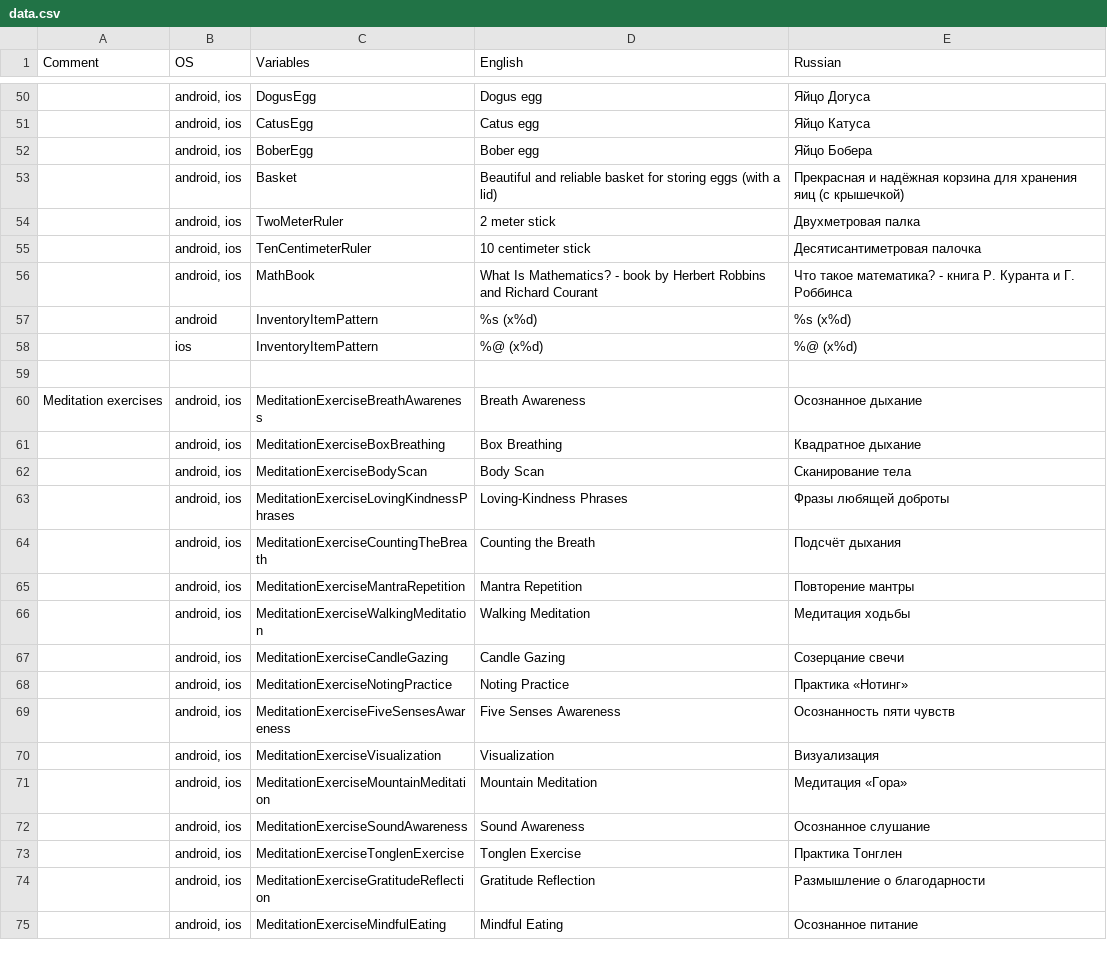
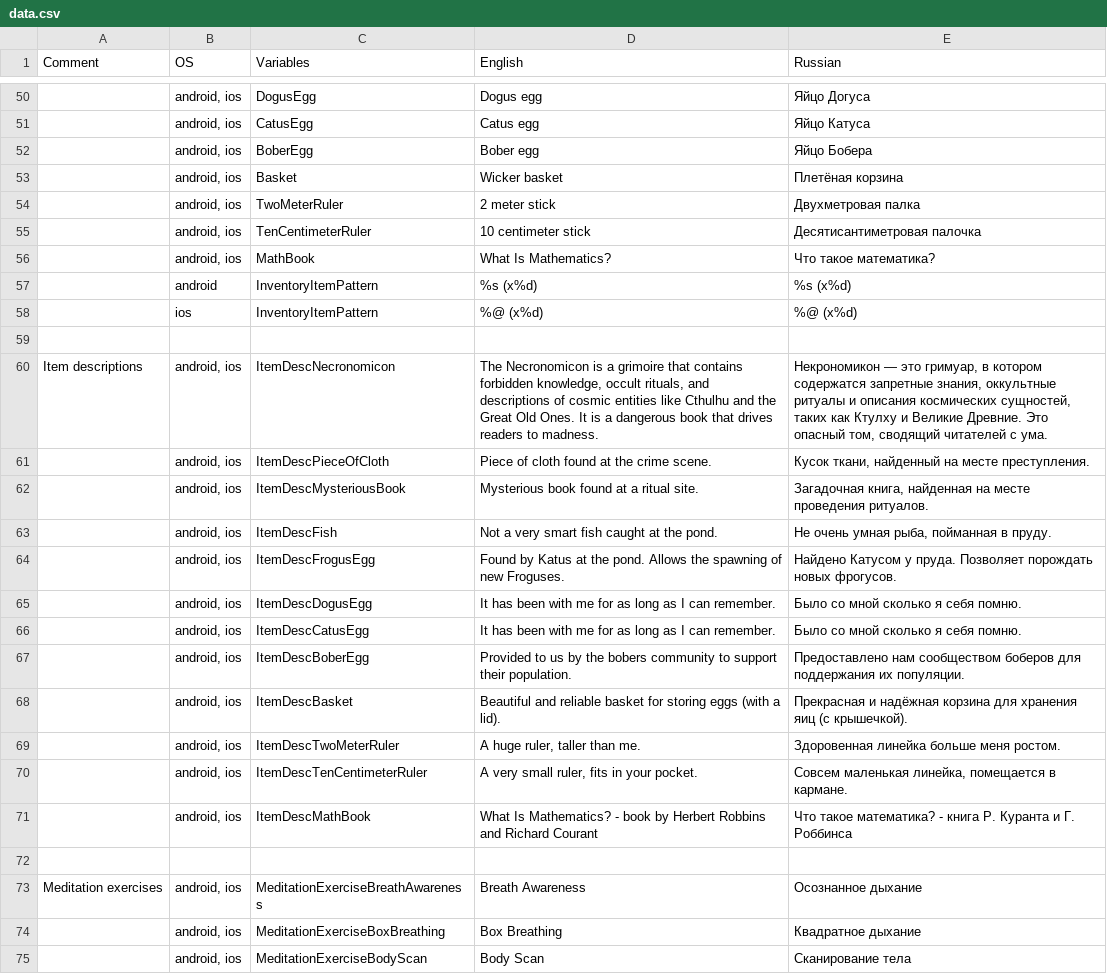
Before and after one commit to aleksandr-bakanov/petus, a CSV file: babelish/data.csv, drawn as a sheet; only a part is shown, gaps mark what is left out; the shorter side is filled out with more unchanged rows; the diff names each change by its address in the sheet, - before the commit and + after, or states it on an @@ line.

Commit message:
Add images and descriptions for inventory items

```diff
--- a/babelish/data.csv
+++ b/babelish/data.csv
-D53 (English): Beautiful and reliable basket for storing eggs (with a lid)
+D53 (English): Wicker basket
-E53 (Russian): Прекрасная и надёжная корзина для хранения яиц (с крышечкой)
+E53 (Russian): Плетёная корзина
-D56 (English): What Is Mathematics? - book by Herbert Robbins and Richard Courant
+D56 (English): What Is Mathematics?
-E56 (Russian): Что такое математика? - книга Р. Куранта и Г. Роббинса
+E56 (Russian): Что такое математика?
+row 59: (empty)
+row 60: Item descriptions | android, ios | ItemDescNecronomicon | The Necronomicon is a grimoire that contains forbidden knowledge, occult rituals, and descriptions of cosmic entities like Cthulhu and the Great Old Ones. It is a dangerous book that drives readers to madness. | Некрономикон — это гримуар, в котором содержатся запретные знания, оккультные ритуалы и описания космических сущностей, таких как Ктулху и Великие Древние. Это опасный том, сводящий читателей с ума.
+row 61:  | android, ios | ItemDescPieceOfCloth | Piece of cloth found at the crime scene. | Кусок ткани, найденный на месте преступления.
+row 62:  | android, ios | ItemDescMysteriousBook | Mysterious book found at a ritual site. | Загадочная книга, найденная на месте проведения ритуалов.
+row 63:  | android, ios | ItemDescFish | Not a very smart fish caught at the pond. | Не очень умная рыба, пойманная в пруду.
+row 64:  | android, ios | ItemDescFrogusEgg | Found by Katus at the pond. Allows the spawning of new Froguses. | Найдено Катусом у пруда. Позволяет порождать новых фрогусов.
+row 65:  | android, ios | ItemDescDogusEgg | It has been with me for as long as I can remember. | Было со мной сколько я себя помню.
+row 66:  | android, ios | ItemDescCatusEgg | It has been with me for as long as I can remember. | Было со мной сколько я себя помню.
+row 67:  | android, ios | ItemDescBoberEgg | Provided to us by the bobers community to support their population. | Предоставлено нам сообществом боберов для поддержания их популяции.
+row 68:  | android, ios | ItemDescBasket | Beautiful and reliable basket for storing eggs (with a lid). | Прекрасная и надёжная корзина для хранения яиц (с крышечкой).
+row 69:  | android, ios | ItemDescTwoMeterRuler | A huge ruler, taller than me. | Здоровенная линейка больше меня ростом.
+row 70:  | android, ios | ItemDescTenCentimeterRuler | A very small ruler, fits in your pocket. | Совсем маленькая линейка, помещается в кармане.
+row 71:  | android, ios | ItemDescMathBook | What Is Mathematics? - book by Herbert Robbins and Richard Courant | Что такое математика? - книга Р. Куранта и Г. Роббинса
```
Also changed, not shown: 29 other files.
